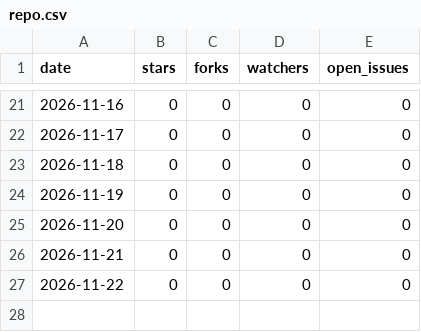
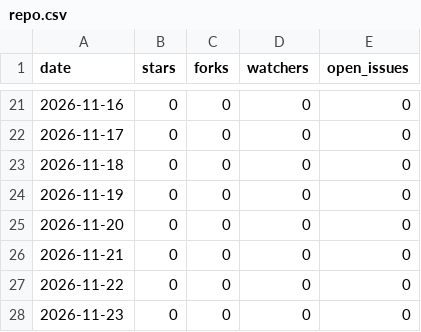
Before and after one commit to openseastack/keelwire, a CSV file: repo.csv, drawn as a sheet; only a part is shown, gaps mark what is left out; the diff names each change by its address in the sheet, - before the commit and + after, or states it on an @@ line.

```diff
--- a/repo.csv
+++ b/repo.csv
+row 28: 2026-11-23 | 0 | 0 | 0 | 0
```
Also changed, not shown: downloads.csv, 1 other file.
